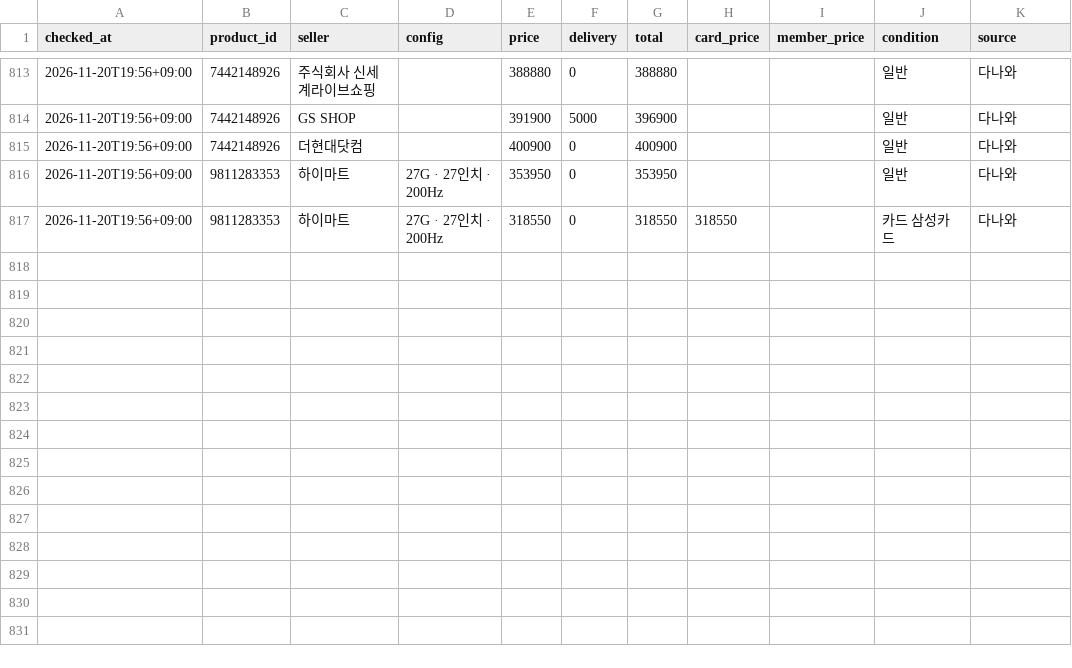
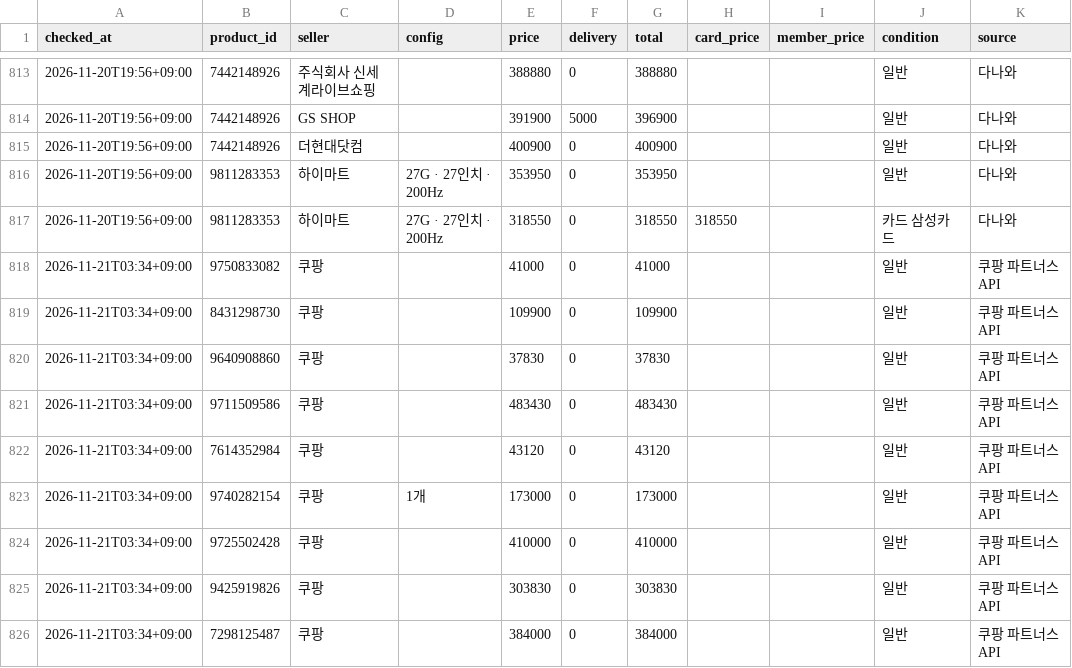
Before and after one commit to jslee1986/savercheck, a CSV file: data/observations.csv, drawn as a sheet; only a part is shown, gaps mark what is left out; the diff names each change by its address in the sheet, - before the commit and + after, or states it on an @@ line.

```diff
--- a/data/observations.csv
+++ b/data/observations.csv
+row 818: 2026-11-21T03:34+09:00 | 9750833082 | 쿠팡 |  | 41000 | 0 | 41000 |  |  | 일반 | 쿠팡 파트너스 API
+row 819: 2026-11-21T03:34+09:00 | 8431298730 | 쿠팡 |  | 109900 | 0 | 109900 |  |  | 일반 | 쿠팡 파트너스 API
+row 820: 2026-11-21T03:34+09:00 | 9640908860 | 쿠팡 |  | 37830 | 0 | 37830 |  |  | 일반 | 쿠팡 파트너스 API
+row 821: 2026-11-21T03:34+09:00 | 9711509586 | 쿠팡 |  | 483430 | 0 | 483430 |  |  | 일반 | 쿠팡 파트너스 API
+row 822: 2026-11-21T03:34+09:00 | 7614352984 | 쿠팡 |  | 43120 | 0 | 43120 |  |  | 일반 | 쿠팡 파트너스 API
+row 823: 2026-11-21T03:34+09:00 | 9740282154 | 쿠팡 | 1개 | 173000 | 0 | 173000 |  |  | 일반 | 쿠팡 파트너스 API
+row 824: 2026-11-21T03:34+09:00 | 9725502428 | 쿠팡 |  | 410000 | 0 | 410000 |  |  | 일반 | 쿠팡 파트너스 API
+row 825: 2026-11-21T03:34+09:00 | 9425919826 | 쿠팡 |  | 303830 | 0 | 303830 |  |  | 일반 | 쿠팡 파트너스 API
+row 826: 2026-11-21T03:34+09:00 | 7298125487 | 쿠팡 |  | 384000 | 0 | 384000 |  |  | 일반 | 쿠팡 파트너스 API
```
Also changed, not shown: 4 other files.
